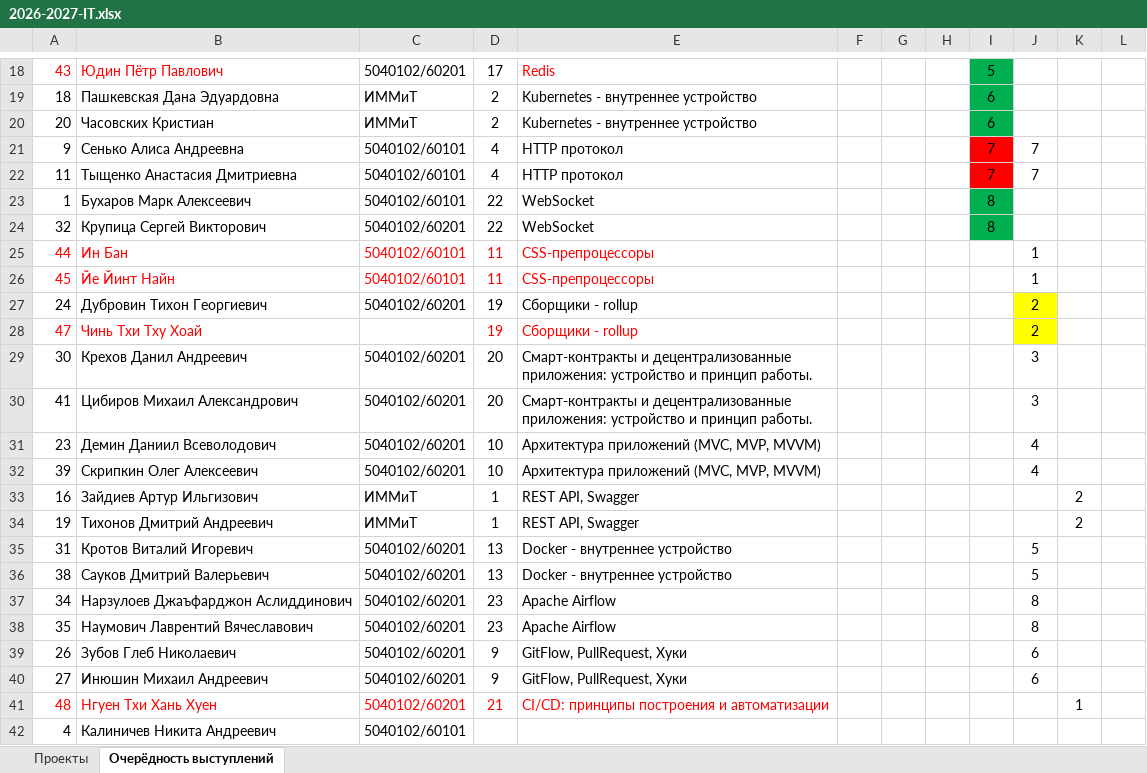
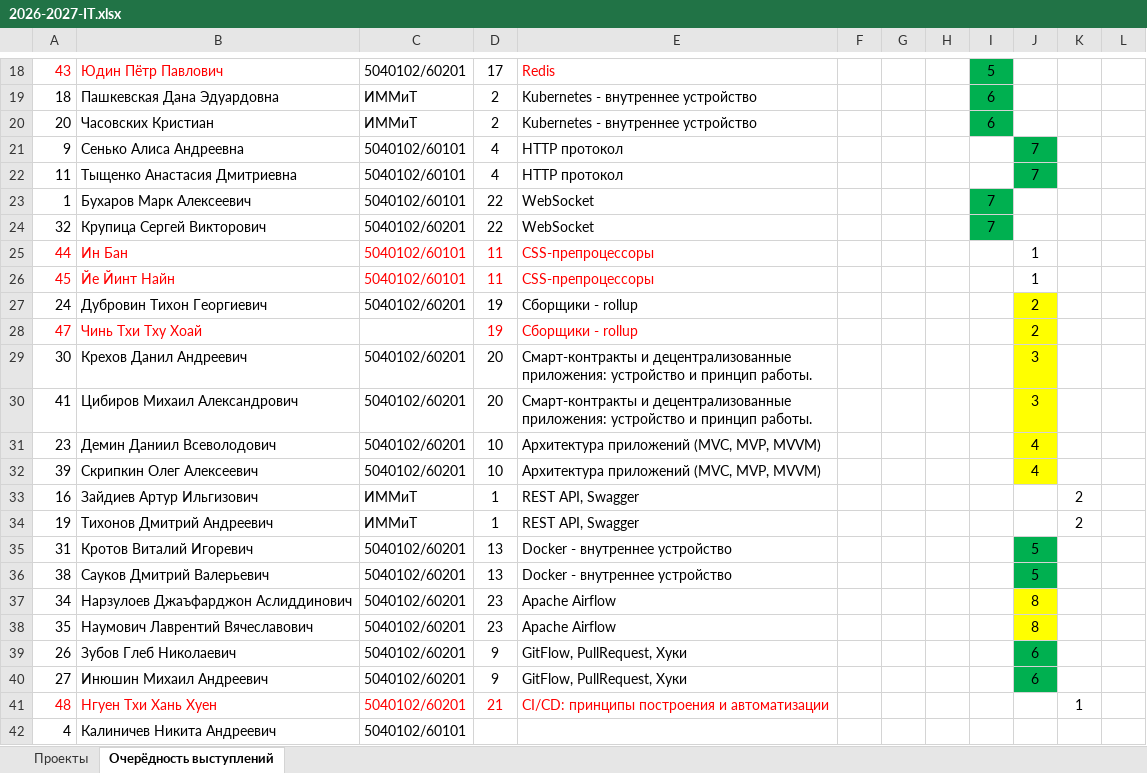
Before and after one commit to job-modelware-ru/it-2026, an Excel workbook: 2026-2027-IT.xlsx, sheet Очерёдность выступлений, drawn as a sheet; only a part is shown, gaps mark what is left out; values as stored, in another font and other column widths than the file's, no borders; the diff names each change by its address in the sheet, - before the commit and + after, or states it on an @@ line.

Commit message:
Add files via upload

```diff
--- a/2026-2027-IT.xlsx (sheet Очерёдность выступлений)
+++ b/2026-2027-IT.xlsx (sheet Очерёдность выступлений)
-I21:I22: 7
+I21:I22: (empty)
-I21:I22 fill: #FF0000
+I21:I22 fill: none
-J21:J22 fill: none
+J21:J22 fill: #00B050
-I23:I24: 8
+I23:I24: 7
-J29:J32 fill: none
+J29:J32 fill: #FFFF00
-J35:J36 fill: none
+J35:J36 fill: #00B050
-J37:J38 fill: none
+J37:J38 fill: #FFFF00
-J39:J40 fill: none
+J39:J40 fill: #00B050
```
